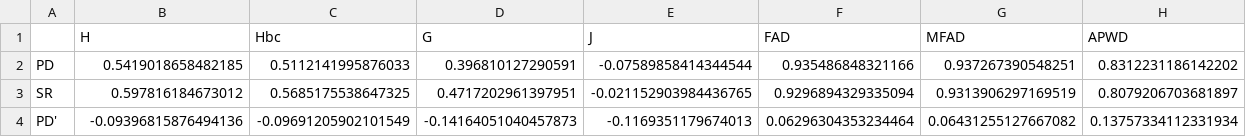
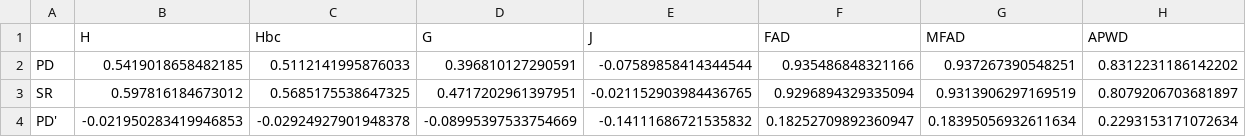
Before and after one commit to alrichardbollans/PhytoChemicalDiversity, a CSV file: analysis_of_diversity_in_native_regions/outputs/correlations/correlations.csv, drawn as a sheet.

```diff
--- a/analysis_of_diversity_in_native_regions/outputs/correlations/correlations.csv
+++ b/analysis_of_diversity_in_native_regions/outputs/correlations/correlations.csv
@@ -3,2 +3,2 @@ PD,0.5419018658482185,0.5112141995876033,0.396810127290591,-0.07589858414344544,
 SR,0.597816184673012,0.5685175538647325,0.4717202961397951,-0.021152903984436765,0.9296894329335094,0.9313906297169519,0.8079206703681897
-PD',-0.09396815876494136,-0.09691205902101549,-0.14164051040457873,-0.1169351179674013,0.06296304353234464,0.06431255127667082,0.13757334112331934
+PD',-0.021950283419946853,-0.02924927901948378,-0.08995397533754669,-0.14111686721535832,0.18252709892360947,0.18395056932611634,0.2293153171072634
```
Also changed, not shown: analysis_of_diversity_in_native_regions/outputs/PD_SR_regression/SR-Independent PD.csv, analysis_of_diversity_in_native_regions/outputs/correlations/correlations_p.csv, 10 other files.
